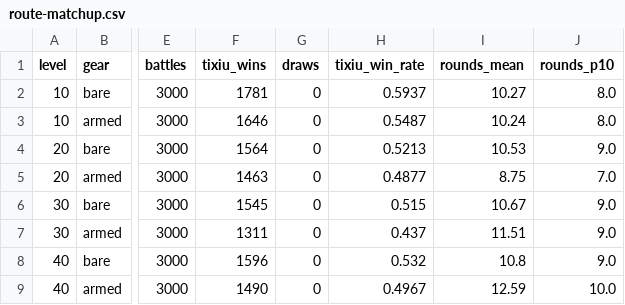
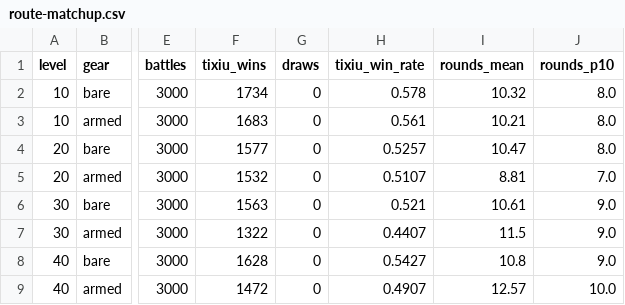
Before and after one commit to fanjinchi/astrbot_plugin_monixiuxian2_2, a CSV file: design_docs/attribute-growth/route-matchup.csv, drawn as a sheet; only a part is shown, gaps mark what is left out; the diff names each change by its address in the sheet, - before the commit and + after, or states it on an @@ line.

Commit message:
feat: 格挡率来源分离——防具护甲退出格挡判定 (separate-block-armor-source)
- models.py get_total_attributes 新增 block_armor_value（天生+武器槽，经路线乘区/丹药乘区，防具/功法/心法不计）
- FighterState 新增 block_armor_value 字段；玩家构建路径接分离值，PvE/Boss cfg 路径回退 armor_value（行为逐点不变）
- _calc_block_rate 换源 block_armor_value，系数 0.001/5%/block_cap 均不变（design D3）
- 新增 tests/test_block_armor_source.py 覆盖 specs/combat-core 三 Scenario 与两条构建路径
- design_docs 同步：growth-balance-proposals §3.3、current-design-report 防御公式节+行号修正；sim 脚本护甲语义保持校准（route-matchup 满级 49.1%，3000 局复跑留档）
- metadata.yaml v3.15.0、README 更新日志（无指令变化，/修仙帮助不动）

Refs: openspec/changes/separate-block-armor-source

```diff
--- a/design_docs/attribute-growth/route-matchup.csv
+++ b/design_docs/attribute-growth/route-matchup.csv
-F2 (tixiu_wins): 1781
+F2 (tixiu_wins): 1734
-H2 (tixiu_win_rate): 0.5937
+H2 (tixiu_win_rate): 0.578
-I2 (rounds_mean): 10.27
+I2 (rounds_mean): 10.32
-F3 (tixiu_wins): 1646
+F3 (tixiu_wins): 1683
-H3 (tixiu_win_rate): 0.5487
+H3 (tixiu_win_rate): 0.561
-I3 (rounds_mean): 10.24
+I3 (rounds_mean): 10.21
-F4 (tixiu_wins): 1564
+F4 (tixiu_wins): 1577
-H4 (tixiu_win_rate): 0.5213
+H4 (tixiu_win_rate): 0.5257
-I4 (rounds_mean): 10.53
+I4 (rounds_mean): 10.47
-J4 (rounds_p10): 9.0
+J4 (rounds_p10): 8.0
-F5 (tixiu_wins): 1463
+F5 (tixiu_wins): 1532
-H5 (tixiu_win_rate): 0.4877
+H5 (tixiu_win_rate): 0.5107
-I5 (rounds_mean): 8.75
+I5 (rounds_mean): 8.81
-F6 (tixiu_wins): 1545
+F6 (tixiu_wins): 1563
-H6 (tixiu_win_rate): 0.515
+H6 (tixiu_win_rate): 0.521
-I6 (rounds_mean): 10.67
+I6 (rounds_mean): 10.61
-F7 (tixiu_wins): 1311
+F7 (tixiu_wins): 1322
-H7 (tixiu_win_rate): 0.437
+H7 (tixiu_win_rate): 0.4407
-I7 (rounds_mean): 11.51
+I7 (rounds_mean): 11.5
-F8 (tixiu_wins): 1596
+F8 (tixiu_wins): 1628
-H8 (tixiu_win_rate): 0.532
+H8 (tixiu_win_rate): 0.5427
-F9 (tixiu_wins): 1490
+F9 (tixiu_wins): 1472
-H9 (tixiu_win_rate): 0.4967
+H9 (tixiu_win_rate): 0.4907
-I9 (rounds_mean): 12.59
+I9 (rounds_mean): 12.57
```
Also changed, not shown: 15 other files.
